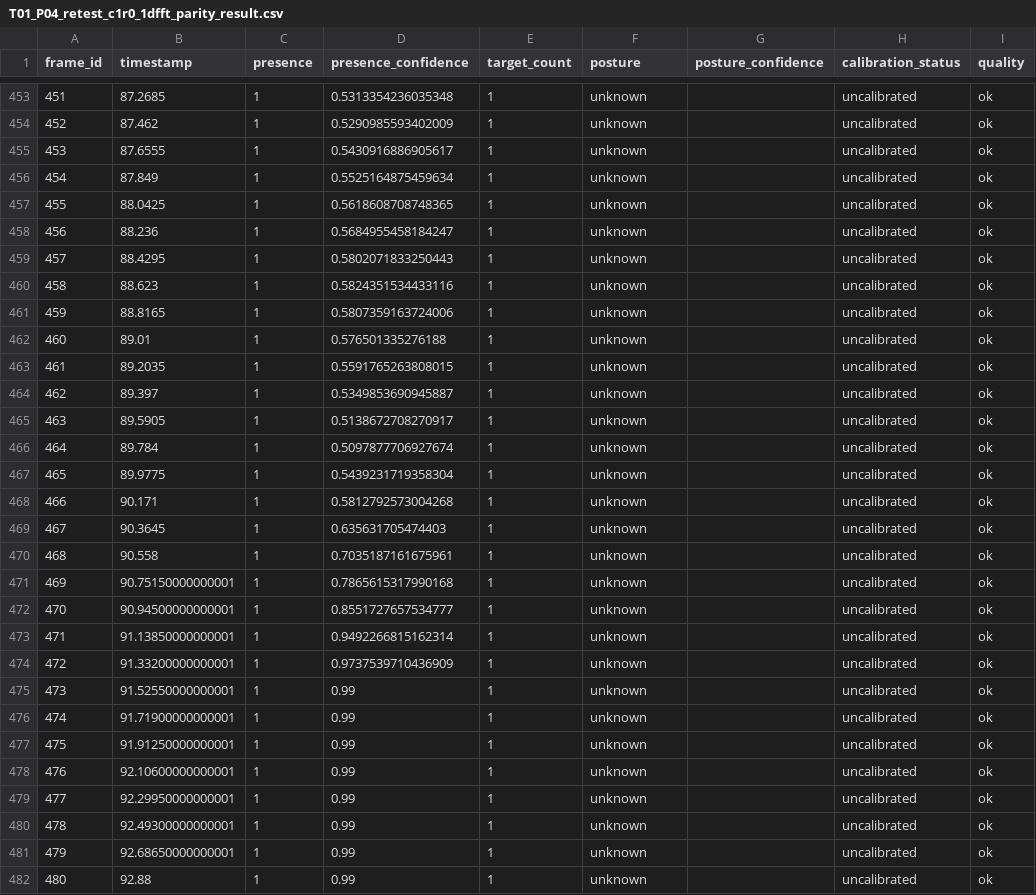
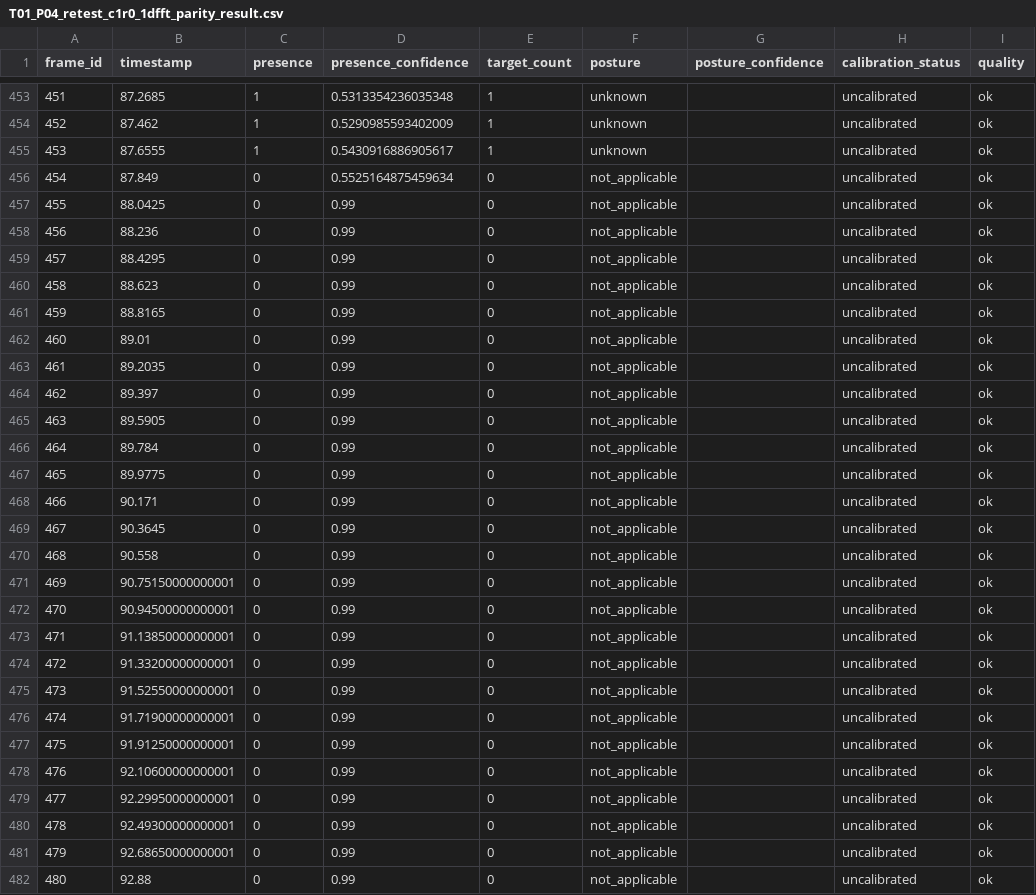
Before and after one commit to chenhenry0429/library-radar-dev112p, a CSV file: C_cy071210_识别算法/outputs/v1.2.1/t01-p04-retest/T01_P04_retest_c1r0_1dfft_parity_result.csv, drawn as a sheet; only a part is shown, gaps mark what is left out; the diff covers the shown part only.

```diff
--- a/C_cy071210_识别算法/outputs/v1.2.1/t01-p04-retest/T01_P04_retest_c1r0_1dfft_parity_result.csv
+++ b/C_cy071210_识别算法/outputs/v1.2.1/t01-p04-retest/T01_P04_retest_c1r0_1dfft_parity_result.csv
@@ -455,28 +455,28 @@ frame_id,timestamp,presence,presence_confidence,target_count,posture,posture_con
 453,87.6555,1,0.5430916886905617,1,unknown,,uncalibrated,ok
-454,87.849,1,0.5525164875459634,1,unknown,,uncalibrated,ok
-455,88.0425,1,0.5618608708748365,1,unknown,,uncalibrated,ok
-456,88.236,1,0.5684955458184247,1,unknown,,uncalibrated,ok
-457,88.4295,1,0.5802071833250443,1,unknown,,uncalibrated,ok
-458,88.623,1,0.5824351534433116,1,unknown,,uncalibrated,ok
-459,88.8165,1,0.5807359163724006,1,unknown,,uncalibrated,ok
-460,89.01,1,0.576501335276188,1,unknown,,uncalibrated,ok
-461,89.2035,1,0.5591765263808015,1,unknown,,uncalibrated,ok
-462,89.397,1,0.5349853690945887,1,unknown,,uncalibrated,ok
-463,89.5905,1,0.5138672708270917,1,unknown,,uncalibrated,ok
-464,89.784,1,0.5097877706927674,1,unknown,,uncalibrated,ok
-465,89.9775,1,0.5439231719358304,1,unknown,,uncalibrated,ok
-466,90.171,1,0.5812792573004268,1,unknown,,uncalibrated,ok
-467,90.3645,1,0.635631705474403,1,unknown,,uncalibrated,ok
-468,90.558,1,0.7035187161675961,1,unknown,,uncalibrated,ok
-469,90.75150000000001,1,0.7865615317990168,1,unknown,,uncalibrated,ok
-470,90.94500000000001,1,0.8551727657534777,1,unknown,,uncalibrated,ok
-471,91.13850000000001,1,0.9492266815162314,1,unknown,,uncalibrated,ok
-472,91.33200000000001,1,0.9737539710436909,1,unknown,,uncalibrated,ok
-473,91.52550000000001,1,0.99,1,unknown,,uncalibrated,ok
-474,91.71900000000001,1,0.99,1,unknown,,uncalibrated,ok
-475,91.91250000000001,1,0.99,1,unknown,,uncalibrated,ok
-476,92.10600000000001,1,0.99,1,unknown,,uncalibrated,ok
-477,92.29950000000001,1,0.99,1,unknown,,uncalibrated,ok
-478,92.49300000000001,1,0.99,1,unknown,,uncalibrated,ok
-479,92.68650000000001,1,0.99,1,unknown,,uncalibrated,ok
-480,92.88,1,0.99,1,unknown,,uncalibrated,ok
+454,87.849,0,0.5525164875459634,0,not_applicable,,uncalibrated,ok
+455,88.0425,0,0.99,0,not_applicable,,uncalibrated,ok
+456,88.236,0,0.99,0,not_applicable,,uncalibrated,ok
+457,88.4295,0,0.99,0,not_applicable,,uncalibrated,ok
+458,88.623,0,0.99,0,not_applicable,,uncalibrated,ok
+459,88.8165,0,0.99,0,not_applicable,,uncalibrated,ok
+460,89.01,0,0.99,0,not_applicable,,uncalibrated,ok
+461,89.2035,0,0.99,0,not_applicable,,uncalibrated,ok
+462,89.397,0,0.99,0,not_applicable,,uncalibrated,ok
+463,89.5905,0,0.99,0,not_applicable,,uncalibrated,ok
+464,89.784,0,0.99,0,not_applicable,,uncalibrated,ok
+465,89.9775,0,0.99,0,not_applicable,,uncalibrated,ok
+466,90.171,0,0.99,0,not_applicable,,uncalibrated,ok
+467,90.3645,0,0.99,0,not_applicable,,uncalibrated,ok
+468,90.558,0,0.99,0,not_applicable,,uncalibrated,ok
+469,90.75150000000001,0,0.99,0,not_applicable,,uncalibrated,ok
+470,90.94500000000001,0,0.99,0,not_applicable,,uncalibrated,ok
+471,91.13850000000001,0,0.99,0,not_applicable,,uncalibrated,ok
+472,91.33200000000001,0,0.99,0,not_applicable,,uncalibrated,ok
+473,91.52550000000001,0,0.99,0,not_applicable,,uncalibrated,ok
+474,91.71900000000001,0,0.99,0,not_applicable,,uncalibrated,ok
+475,91.91250000000001,0,0.99,0,not_applicable,,uncalibrated,ok
+476,92.10600000000001,0,0.99,0,not_applicable,,uncalibrated,ok
+477,92.29950000000001,0,0.99,0,not_applicable,,uncalibrated,ok
+478,92.49300000000001,0,0.99,0,not_applicable,,uncalibrated,ok
+479,92.68650000000001,0,0.99,0,not_applicable,,uncalibrated,ok
+480,92.88,0,0.99,0,not_applicable,,uncalibrated,ok
```
Also changed, not shown: 51 edited cells elsewhere in this file, C_cy071210_识别算法/outputs/v1.2.1/t01-chair-shift/T01_chair_shift_c1r0_1dfft_parity_scores.csv, C_cy071210_识别算法/outputs/v1.2.1/t01-p02-retest/T01_P02_retest_c1r0_1dfft_parity_result.csv, 35 other files.
